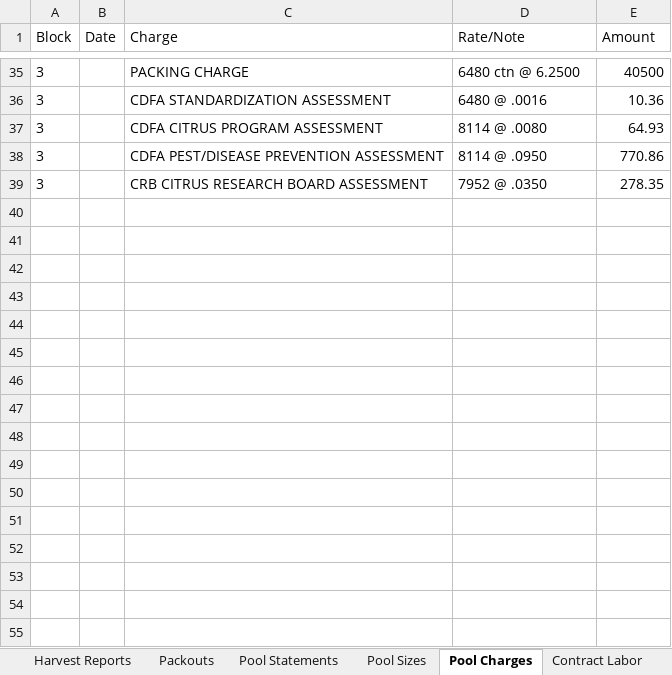
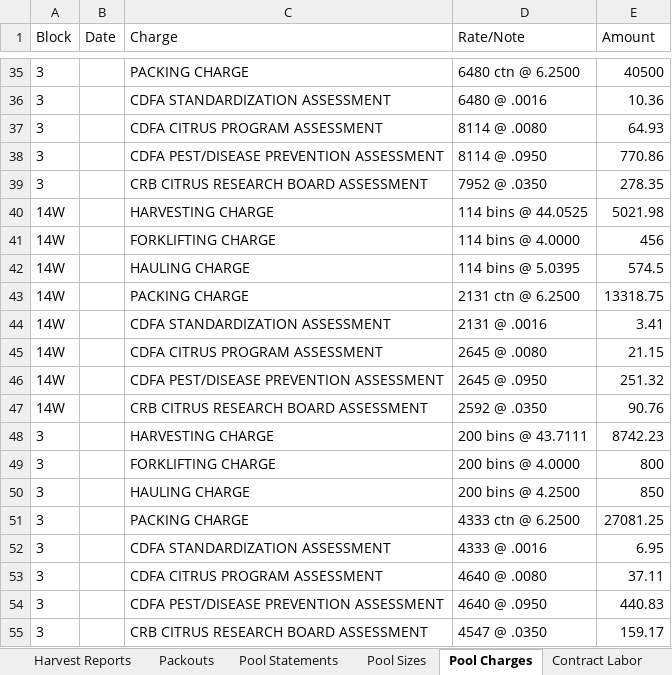
Before and after one commit to msmoore18/lazyspackouts, an Excel workbook: Compiled_Report.xlsx, sheet Pool Charges, drawn as a sheet; only a part is shown, gaps mark what is left out; values as stored, in another font and other column widths than the file's, no borders; the diff names each change by its address in the sheet, - before the commit and + after, or states it on an @@ line.

Commit message:
Add harvest tag 111642 and J25CN07 pool statements for 14W and Block 3
Harvest: 2025-10-28 tag 111642 Block 15 GRAPEFRUIT 128 bins / 2048 FB from WE 11-01-25.
Pools: J25CN07 LAZYS-14W-WASHINGTON (114 bins, net $11,561.70) and J25CN07 LAZYS-3-WASHINGTON (200 bins, net $27,050.99) with sizes and charges. Skipped J25CN08 Block 3 (already present).

```diff
--- a/Compiled_Report.xlsx (sheet Pool Charges)
+++ b/Compiled_Report.xlsx (sheet Pool Charges)
+row 40: 14W |  | HARVESTING CHARGE | 114 bins @ 44.0525 | 5021.98
+row 41: 14W |  | FORKLIFTING CHARGE | 114 bins @ 4.0000 | 456
+row 42: 14W |  | HAULING CHARGE | 114 bins @ 5.0395 | 574.5
+row 43: 14W |  | PACKING CHARGE | 2131 ctn @ 6.2500 | 13318.75
+row 44: 14W |  | CDFA STANDARDIZATION ASSESSMENT | 2131 @ .0016 | 3.41
+row 45: 14W |  | CDFA CITRUS PROGRAM ASSESSMENT | 2645 @ .0080 | 21.15
+row 46: 14W |  | CDFA PEST/DISEASE PREVENTION ASSESSMENT | 2645 @ .0950 | 251.32
+row 47: 14W |  | CRB CITRUS RESEARCH BOARD ASSESSMENT | 2592 @ .0350 | 90.76
+row 48: 3 |  | HARVESTING CHARGE | 200 bins @ 43.7111 | 8742.23
+row 49: 3 |  | FORKLIFTING CHARGE | 200 bins @ 4.0000 | 800
+row 50: 3 |  | HAULING CHARGE | 200 bins @ 4.2500 | 850
+row 51: 3 |  | PACKING CHARGE | 4333 ctn @ 6.2500 | 27081.25
+row 52: 3 |  | CDFA STANDARDIZATION ASSESSMENT | 4333 @ .0016 | 6.95
+row 53: 3 |  | CDFA CITRUS PROGRAM ASSESSMENT | 4640 @ .0080 | 37.11
+row 54: 3 |  | CDFA PEST/DISEASE PREVENTION ASSESSMENT | 4640 @ .0950 | 440.83
+row 55: 3 |  | CRB CITRUS RESEARCH BOARD ASSESSMENT | 4547 @ .0350 | 159.17
```
Also changed, not shown: sheet Pool Sizes, sheet Pool Statements, sheet Harvest Reports.
